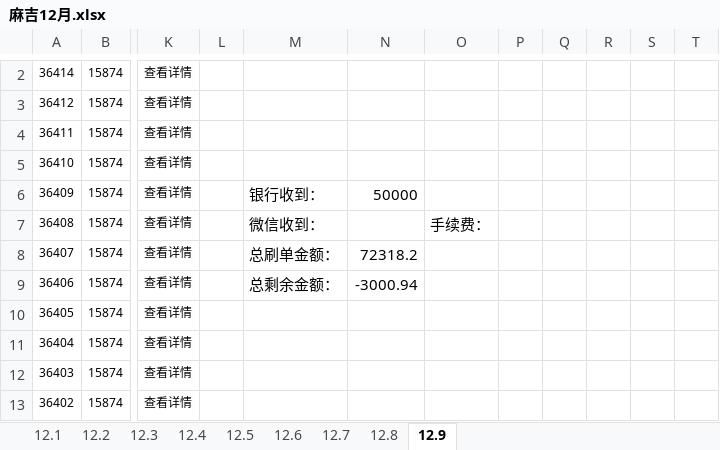
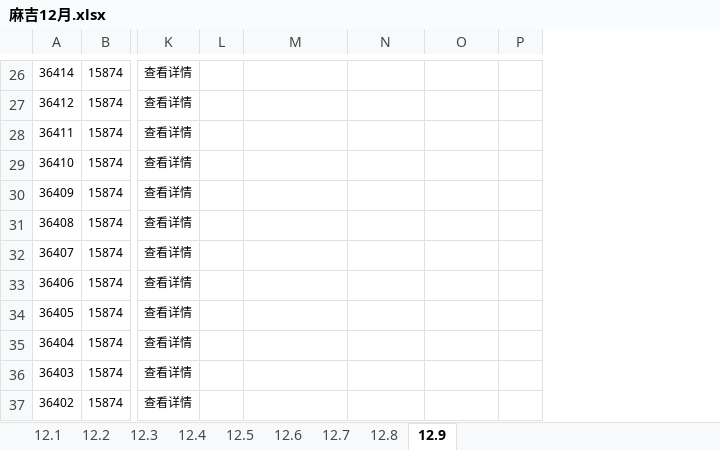
Before and after one commit to wangpy-github/Electronic, an Excel workbook: s_d/麻吉12月.xlsx, sheet 12.9, drawn as a sheet; only a part is shown, gaps mark what is left out; values as stored, in another font and other column widths than the file's, no borders; removed rows and columns are numbered as before the commit, all else as after; the diff covers the shown part only; the diff names each change by its address in the sheet, - before the commit and + after, or states it on an @@ line.

```diff
--- a/s_d/麻吉12月.xlsx (sheet 12.9)
+++ b/s_d/麻吉12月.xlsx (sheet 12.9)
-column P, empty
-column Q, empty
-column R, empty
-column S, empty
-column T, empty
+column P, empty
-M30: 银行收到：
+M30: (empty)
-N30: 50000
+N30: (empty)
-M31: 微信收到：
+M31: (empty)
-O31: 手续费：
+O31: (empty)
-M32: 总刷单金额：
+M32: (empty)
-N32: 72318.2
+N32: (empty)
-M33: 总剩余金额：
+M33: (empty)
-N33: -3000.94
+N33: (empty)
```
Also changed, not shown: 25 added rows and cell formats elsewhere in this sheet, s_d/feedit12月.xlsx, 1 other file.
